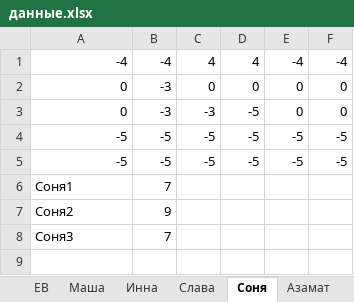
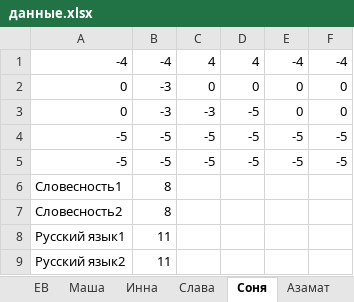
Before and after one commit to leschtsch/timetable, an Excel workbook: данные.xlsx, sheet Соня, drawn as a sheet; values as stored, in another font and other column widths than the file's, no borders; removed rows and columns are numbered as before the commit, all else as after; the diff names each change by its address in the sheet, - before the commit and + after, or states it on an @@ line.

```diff
--- a/данные.xlsx (sheet Соня)
+++ b/данные.xlsx (sheet Соня)
-row 6: Соня1 | 7
-row 7: Соня2 | 9
-row 8: Соня3 | 7
+row 6: Словесность1 | 8
+row 7: Словесность2 | 8
+row 8: Русский язык1 | 11
+row 9: Русский язык2 | 11
```
Also changed, not shown: sheet приоритеты, sheet Денис, sheet Маша, sheet Азамат, sheet Настя, sheet Катя, 10 more sheets, other sheet tabs, timetables.xlsx, 3 other files.
